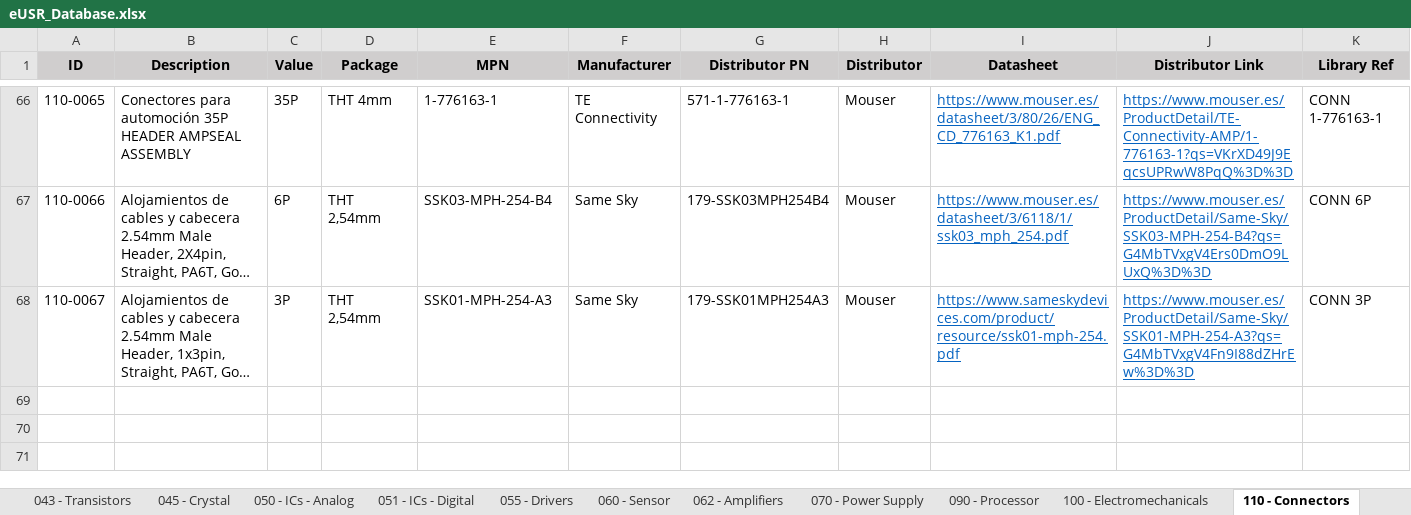
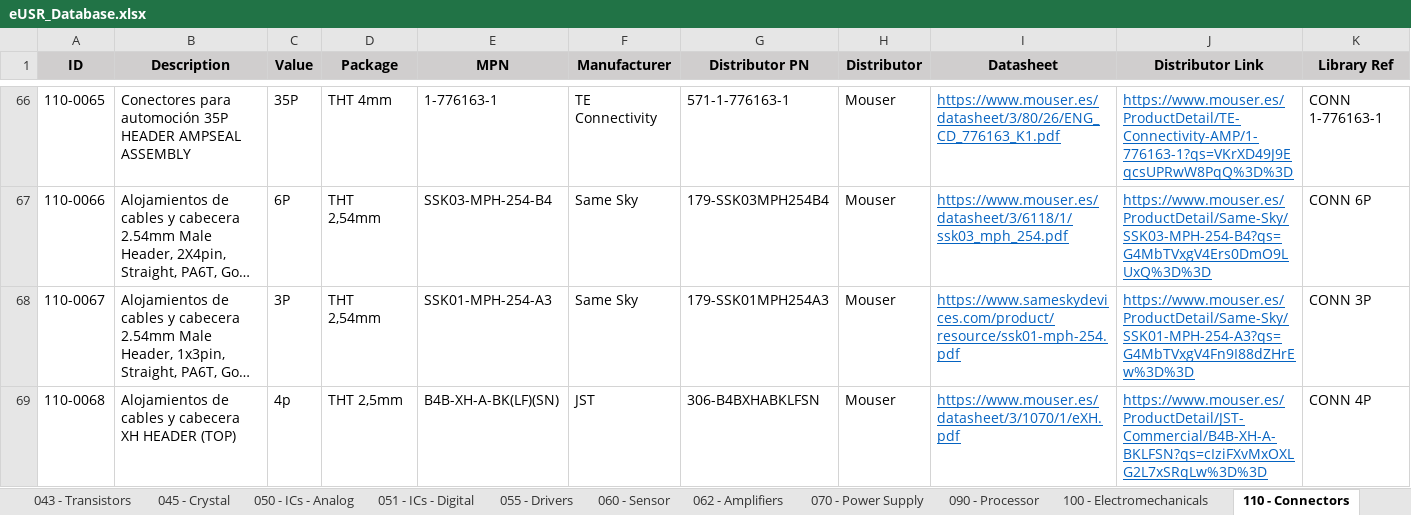
Before and after one commit to Gustavo-Gago/LIB, an Excel workbook: eUSR_Database.xlsx, sheet 110 - Connectors, drawn as a sheet; only a part is shown, gaps mark what is left out; long unchanged cells end in …; values as stored, in another font and other column widths than the file's, no borders; rows hold the shown columns only; the diff names each change by its address in the sheet, - before the commit and + after, or states it on an @@ line.

```diff
--- a/eUSR_Database.xlsx (sheet 110 - Connectors)
+++ b/eUSR_Database.xlsx (sheet 110 - Connectors)
+row 69: 110-0068 | Alojamientos de cables y cabecera XH HEADER (TOP) | 4p | THT 2,5mm | B4B-XH-A-BK(LF)(SN) | JST | 306-B4BXHABKLFSN | Mouser | https://www.mouser.es/datasheet/3/1070/1/eXH.pdf | https://www.mouser.es/ProductDetail/JST-Commercial/B4B-XH-A-BKLFSN?qs=cIziFXvMxOXLG2L7xSRqLw%3D%3D | CONN 4P
```
Also changed, not shown: 2 other files.
